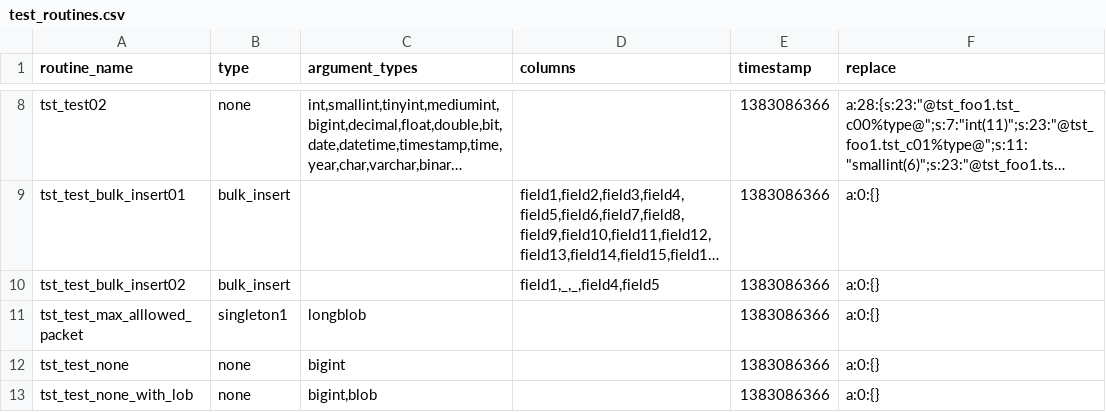
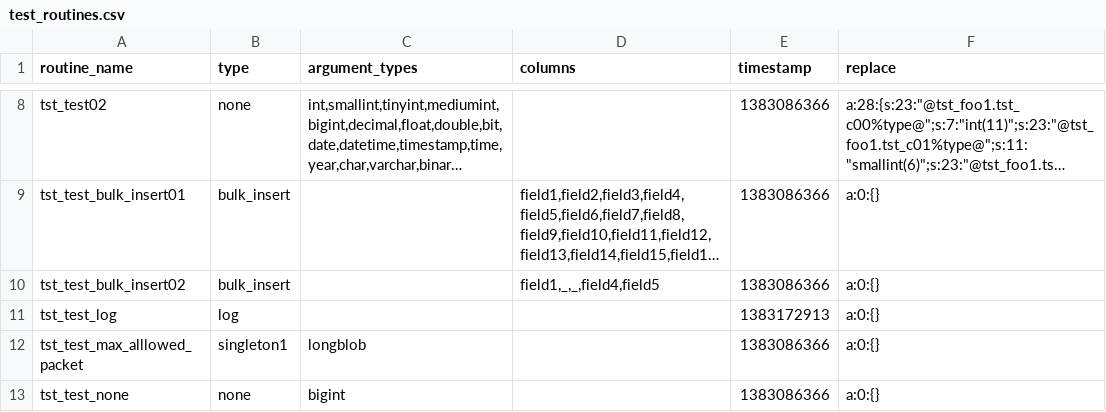
Before and after one commit to DatabaseStratum/php-stratum-cli, a CSV file: etc/test_routines.csv, drawn as a sheet; only a part is shown, gaps mark what is left out; the shorter side is filled out with more unchanged rows; long unchanged cells end in …; the diff names each change by its address in the sheet, - before the commit and + after, or states it on an @@ line.

```diff
--- a/etc/test_routines.csv
+++ b/etc/test_routines.csv
+row 11: tst_test_log | log |  |  | 1383172913 | a:0:{}
```
Also changed, not shown: 4 other files.
